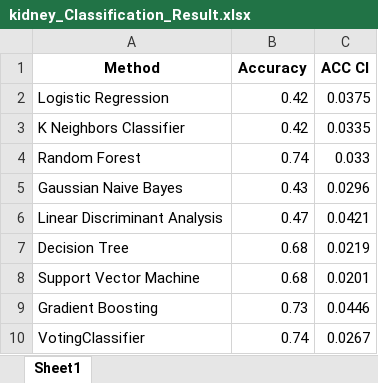
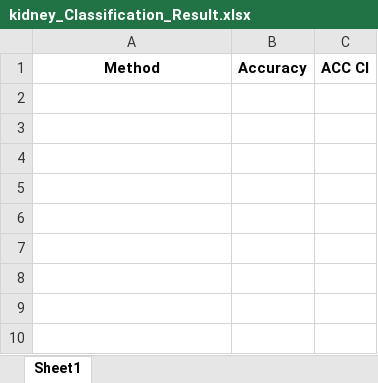
Before and after one commit to aminkhod/kidney_patients_Classification, an Excel workbook: kidney_Classification_Result.xlsx, sheet Sheet1, drawn as a sheet; values as stored, in another font and other column widths than the file's, no borders; the diff names each change by its address in the sheet, - before the commit and + after, or states it on an @@ line.

```diff
--- a/kidney_Classification_Result.xlsx (sheet Sheet1)
+++ b/kidney_Classification_Result.xlsx (sheet Sheet1)
-row 2: Logistic Regression | 0.42 | 0.0375
-row 3: K Neighbors Classifier | 0.42 | 0.0335
-row 4: Random Forest | 0.74 | 0.033
-row 5: Gaussian Naive Bayes | 0.43 | 0.0296
-row 6: Linear Discriminant Analysis | 0.47 | 0.0421
-row 7: Decision Tree | 0.68 | 0.0219
-row 8: Support Vector Machine | 0.68 | 0.0201
-row 9: Gradient Boosting | 0.73 | 0.0446
-row 10: VotingClassifier | 0.74 | 0.0267
```
Also changed, not shown: 1 other file.
